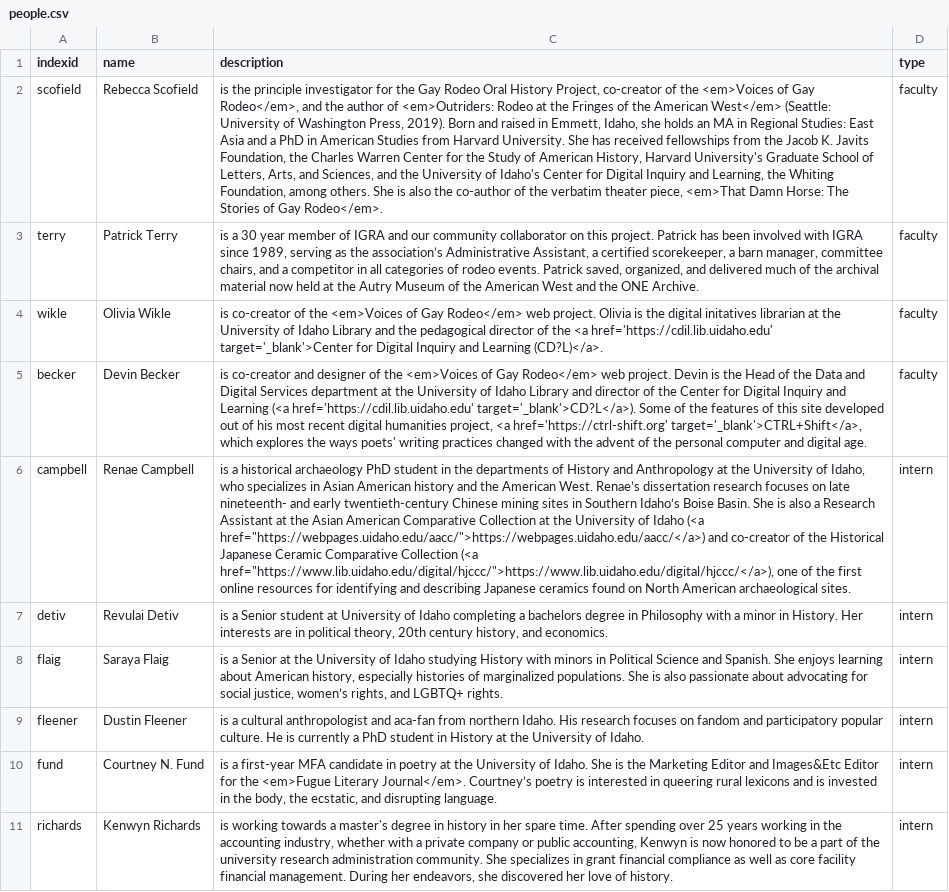
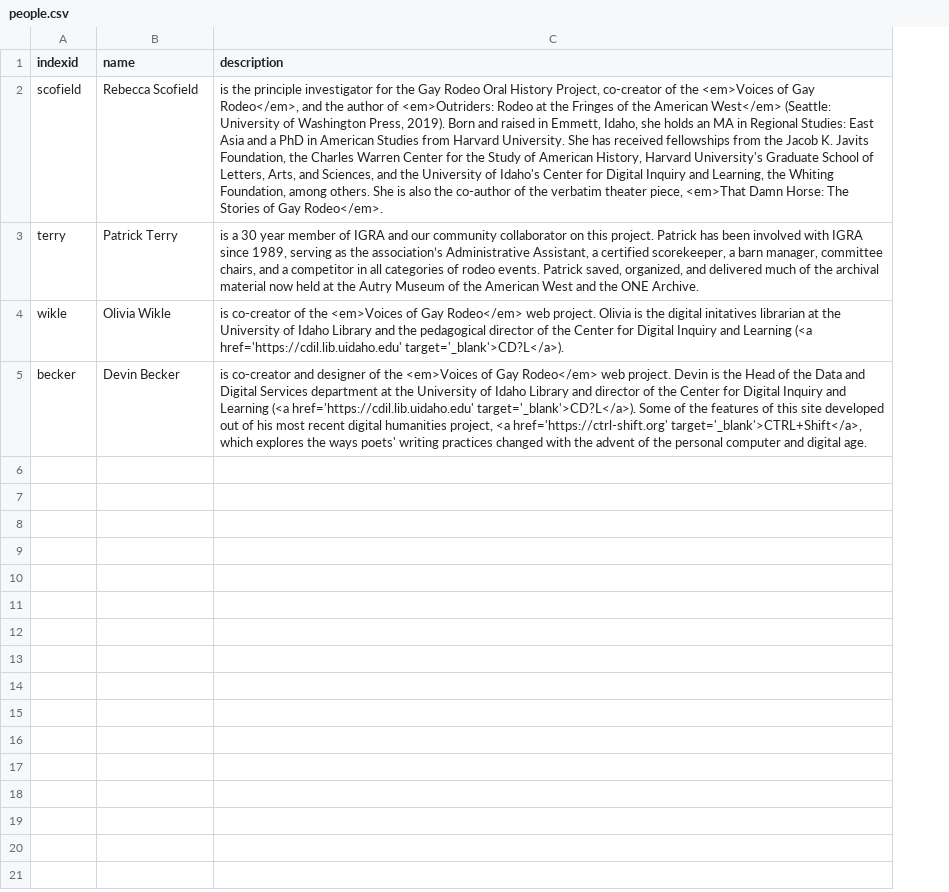
Before and after one commit to thecdil/gayrodeo_dev, a CSV file: _data/people.csv, drawn as a sheet; the diff names each change by its address in the sheet, - before the commit and + after, or states it on an @@ line.

Commit message:
narrow about

```diff
--- a/_data/people.csv
+++ b/_data/people.csv
-column D (type), rows 2-5: all faculty
-C4 (description): …of the <a href='https://cdil.lib.uidaho.edu' target='_blank'>Center for Digital Inquiry and Learning (CD?L)</a>.
+C4 (description): …of the Center for Digital Inquiry and Learning (<a href='https://cdil.lib.uidaho.edu' target='_blank'>CD?L</a>).
-row 6: campbell | Renae Campbell | is a historical archaeology PhD student in the departments of History and Anthropology at the University of Idaho, who specializes in Asian American history and the American West. Renae’s dissertation research focuses on late nineteenth- and early twentieth-century Chinese mining sites in Southern Idaho’s Boise Basin. She is also a Research Assistant at the Asian American Comparative Collection at the University of Idaho (<a href="https://webpages.uidaho.edu/aacc/">https://webpages.uidaho.edu/aacc/</a>) and co-creator of the Historical Japanese Ceramic Comparative Collection (<a href="https://www.lib.uidaho.edu/digital/hjccc/">https://www.lib.uidaho.edu/digital/hjccc/</a>), one of the first online resources for identifying and describing Japanese ceramics found on North American archaeological sites. | intern
-row 7: detiv | Revulai Detiv | is a Senior student at University of Idaho completing a bachelors degree in Philosophy with a minor in History. Her interests are in political theory, 20th century history, and economics. | intern
-row 8: flaig | Saraya Flaig | is a Senior at the University of Idaho studying History with minors in Political Science and Spanish. She enjoys learning about American history, especially histories of marginalized populations. She is also passionate about advocating for social justice, women’s rights, and LGBTQ+ rights. | intern
-row 9: fleener | Dustin Fleener | is a cultural anthropologist and aca-fan from northern Idaho. His research focuses on fandom and participatory popular culture. He is currently a PhD student in History at the University of Idaho. | intern
-row 10: fund | Courtney N. Fund | is a first-year MFA candidate in poetry at the University of Idaho. She is the Marketing Editor and Images&Etc Editor for the <em>Fugue Literary Journal</em>. Courtney’s poetry is interested in queering rural lexicons and is invested in the body, the ecstatic, and disrupting language. | intern
-row 11: richards | Kenwyn Richards | is working towards a master's degree in history in her spare time. After spending over 25 years working in the accounting industry, whether with a private company or public accounting, Kenwyn is now honored to be a part of the university research administration community. She specializes in grant financial compliance as well as core facility financial management. During her endeavors, she discovered her love of history. | intern
```
Also changed, not shown: 1 other file.
